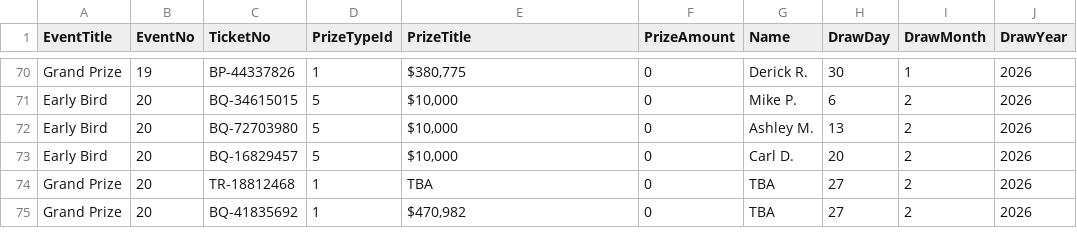
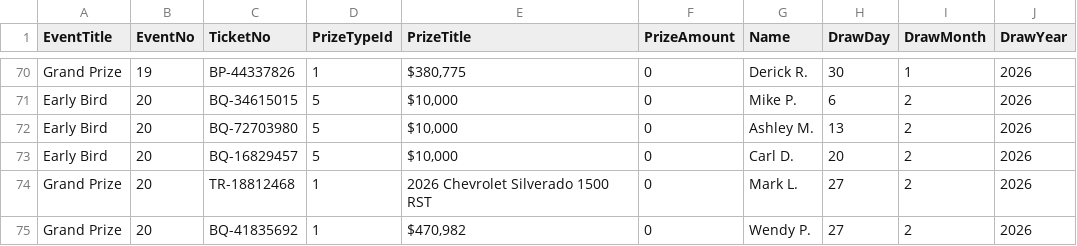
Before and after one commit to AscendFS/winners-list, a CSV file: hsnfoundationraffle.5050central.com$winners.csv, drawn as a sheet; only a part is shown, gaps mark what is left out.

Commit message:
Update hsnfoundationraffle.5050central.com$winners.csv

```diff
--- a/hsnfoundationraffle.5050central.com$winners.csv
+++ b/hsnfoundationraffle.5050central.com$winners.csv
@@ -73,3 +73,3 @@ Early Bird,20,BQ-72703980,5,"$10,000",0,Ashley M.,13,2,2026
 Early Bird,20,BQ-16829457,5,"$10,000",0,Carl D.,20,2,2026
-Grand Prize,20,TR-18812468,1,"TBA",0,TBA,27,2,2026
-Grand Prize,20,BQ-41835692,1,"$470,982",0,TBA,27,2,2026
+Grand Prize,20,TR-18812468,1,"2026 Chevrolet Silverado 1500 RST",0,Mark L.,27,2,2026
+Grand Prize,20,BQ-41835692,1,"$470,982",0,Wendy P.,27,2,2026
```
